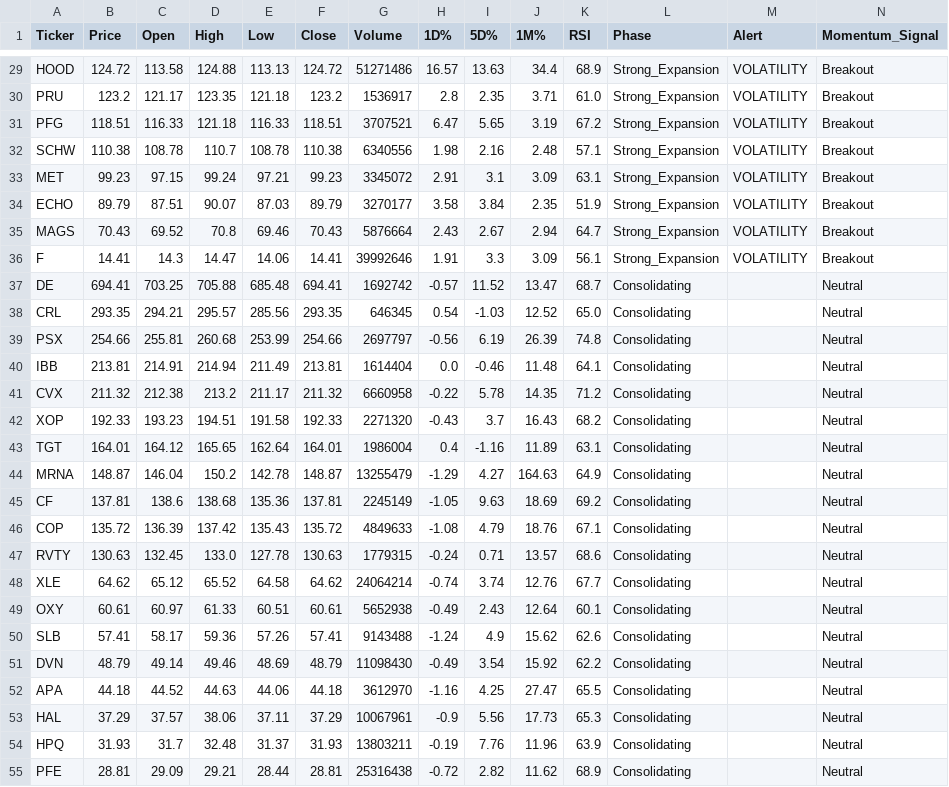
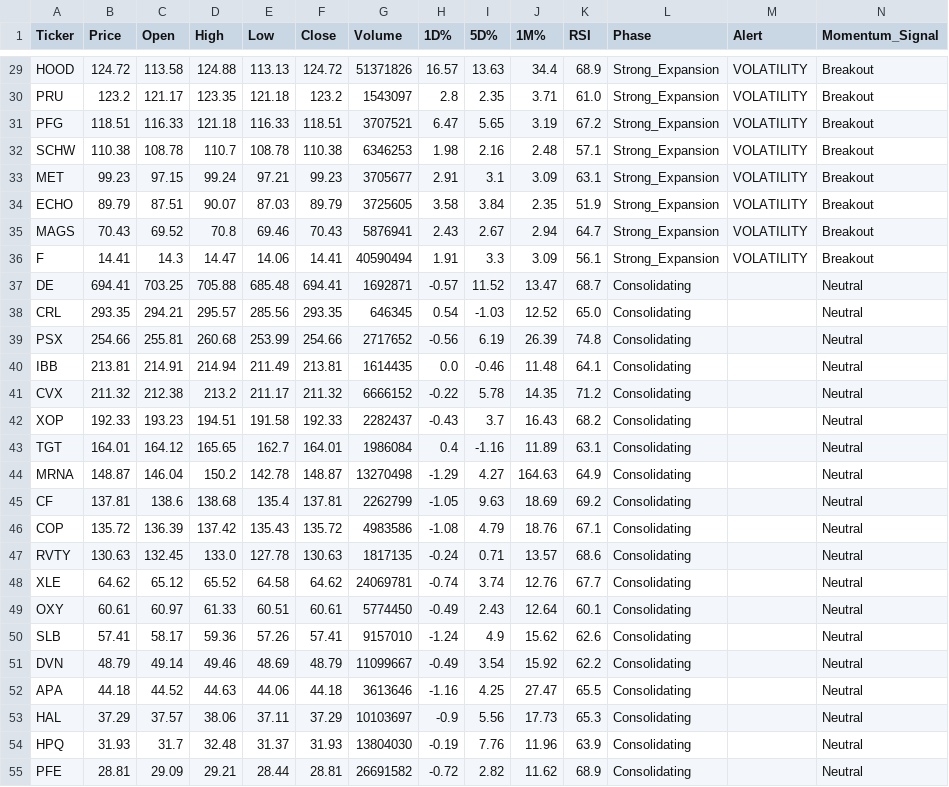
Before and after one commit to Lion-Kingdom/momentum, a CSV file: momentum_suite/momentum_signals.csv, drawn as a sheet; only a part is shown, gaps mark what is left out; the diff covers the shown part only; the diff names each change by its address in the sheet, - before the commit and + after, or states it on an @@ line.

```diff
--- a/momentum_suite/momentum_signals.csv
+++ b/momentum_suite/momentum_signals.csv
-G29 (Volume): 51271486
+G29 (Volume): 51371826
-G30 (Volume): 1536917
+G30 (Volume): 1543097
-G32 (Volume): 6340556
+G32 (Volume): 6346253
-G33 (Volume): 3345072
+G33 (Volume): 3705677
-G34 (Volume): 3270177
+G34 (Volume): 3725605
-G35 (Volume): 5876664
+G35 (Volume): 5876941
-G36 (Volume): 39992646
+G36 (Volume): 40590494
-G37 (Volume): 1692742
+G37 (Volume): 1692871
-G39 (Volume): 2697797
+G39 (Volume): 2717652
-G40 (Volume): 1614404
+G40 (Volume): 1614435
-G41 (Volume): 6660958
+G41 (Volume): 6666152
-G42 (Volume): 2271320
+G42 (Volume): 2282437
-E43 (Low): 162.64
+E43 (Low): 162.7
-G43 (Volume): 1986004
+G43 (Volume): 1986084
-G44 (Volume): 13255479
+G44 (Volume): 13270498
-E45 (Low): 135.36
+E45 (Low): 135.4
-G45 (Volume): 2245149
+G45 (Volume): 2262799
-G46 (Volume): 4849633
+G46 (Volume): 4983586
-G47 (Volume): 1779315
+G47 (Volume): 1817135
-G48 (Volume): 24064214
+G48 (Volume): 24069781
-G49 (Volume): 5652938
+G49 (Volume): 5774450
-G50 (Volume): 9143488
+G50 (Volume): 9157010
-G51 (Volume): 11098430
+G51 (Volume): 11099667
-G52 (Volume): 3612970
+G52 (Volume): 3613646
-G53 (Volume): 10067961
+G53 (Volume): 10103697
-G54 (Volume): 13803211
+G54 (Volume): 13804030
-G55 (Volume): 25316438
+G55 (Volume): 26691582
```
Also changed, not shown: 75 edited cells elsewhere in this file, unified_gex_momentum_master_log.csv.
